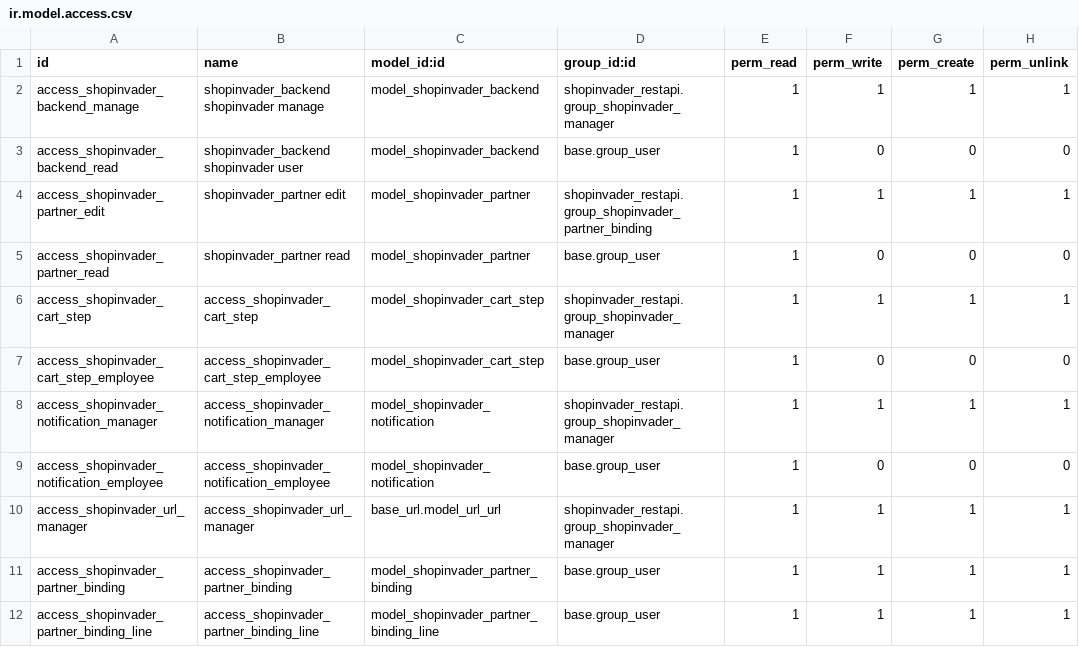
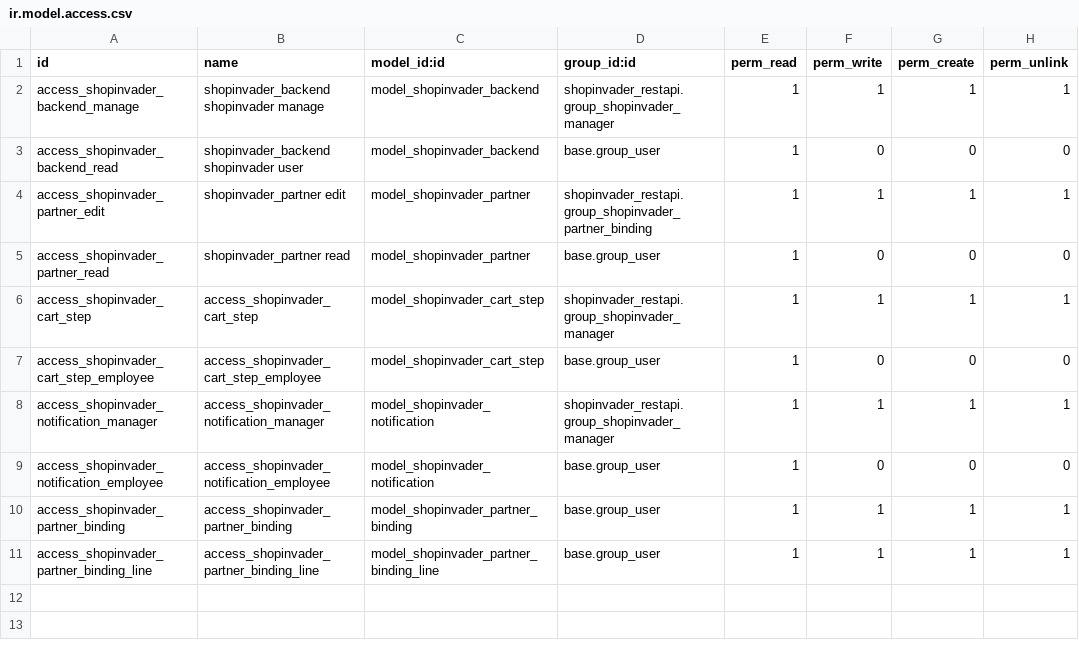
Before and after one commit to shopinvader/odoo-shopinvader, a CSV file: shopinvader_restapi/security/ir.model.access.csv, drawn as a sheet.

Commit message:
[REF] Remove base_url dependency

```diff
--- a/shopinvader_restapi/security/ir.model.access.csv
+++ b/shopinvader_restapi/security/ir.model.access.csv
@@ -9,3 +9,2 @@ access_shopinvader_notification_manager,access_shopinvader_notification_manager,
 access_shopinvader_notification_employee,access_shopinvader_notification_employee,model_shopinvader_notification,base.group_user,1,0,0,0
-access_shopinvader_url_manager,access_shopinvader_url_manager,base_url.model_url_url,shopinvader_restapi.group_shopinvader_manager,1,1,1,1
 access_shopinvader_partner_binding,access_shopinvader_partner_binding,model_shopinvader_partner_binding,base.group_user,1,1,1,1
```
Also changed, not shown: 1 other file.
